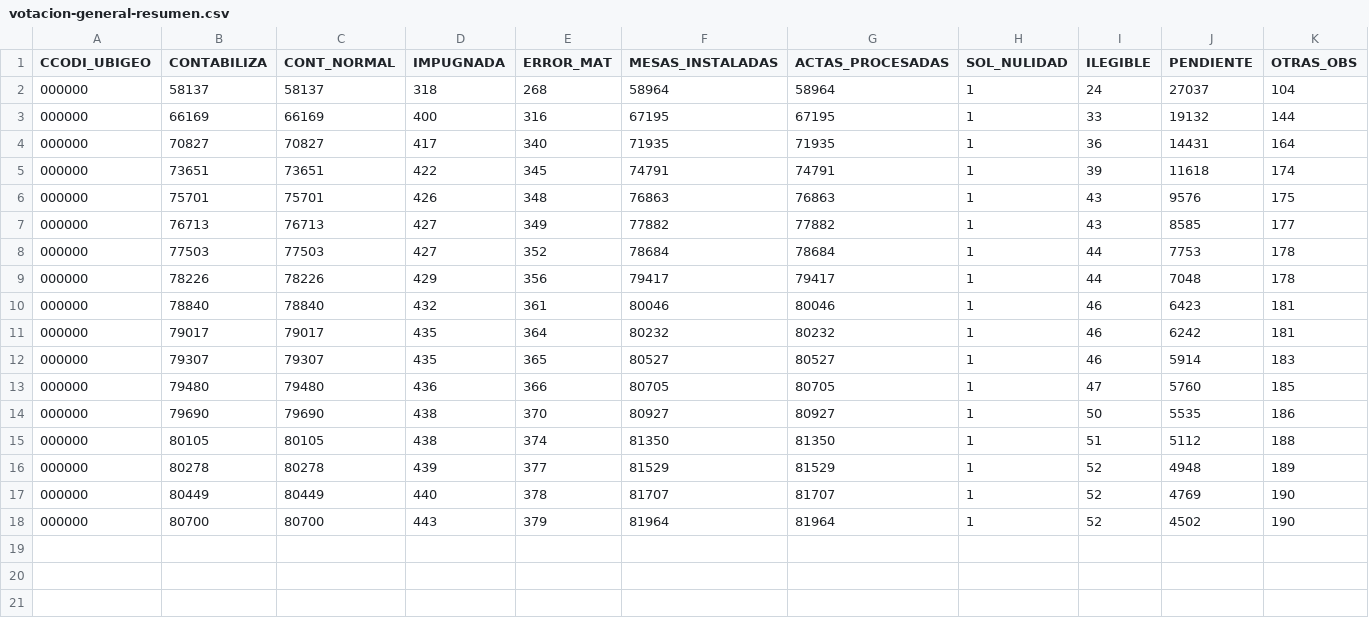
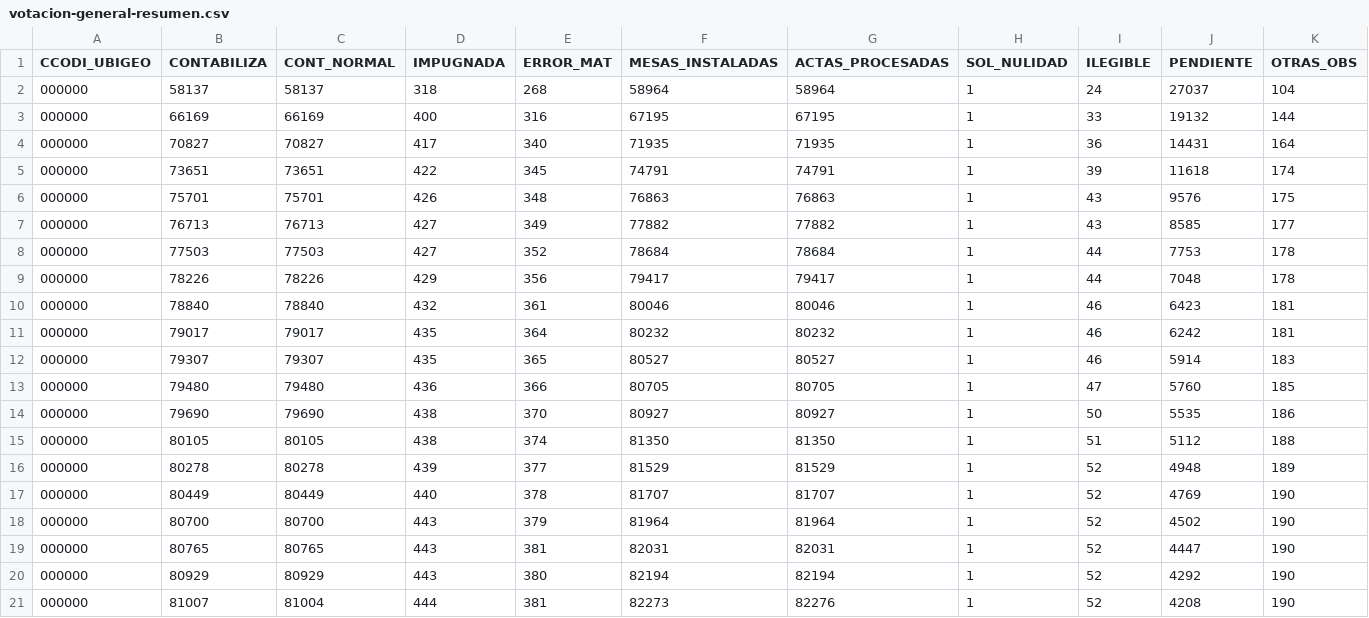
Before and after one commit to jmcastagnetto/2021-segunda-vuelta-eleccion-presidencial-peru, a CSV file: datos/generales/votacion-general-resumen.csv, drawn as a sheet; only a part is shown; rows hold the shown columns only; the diff names each change by its address in the sheet, - before the commit and + after, or states it on an @@ line.

```diff
--- a/datos/generales/votacion-general-resumen.csv
+++ b/datos/generales/votacion-general-resumen.csv
+row 19: 000000 | 80765 | 80765 | 443 | 381 | 82031 | 82031 | 1 | 52 | 4447 | 190
+row 20: 000000 | 80929 | 80929 | 443 | 380 | 82194 | 82194 | 1 | 52 | 4292 | 190
+row 21: 000000 | 81007 | 81004 | 444 | 381 | 82273 | 82276 | 1 | 52 | 4208 | 190
```
Also changed, not shown: datos/generales/votacion-general-participacion.csv, datos/generales/votacion-general-resultados.csv, 13 other files.
